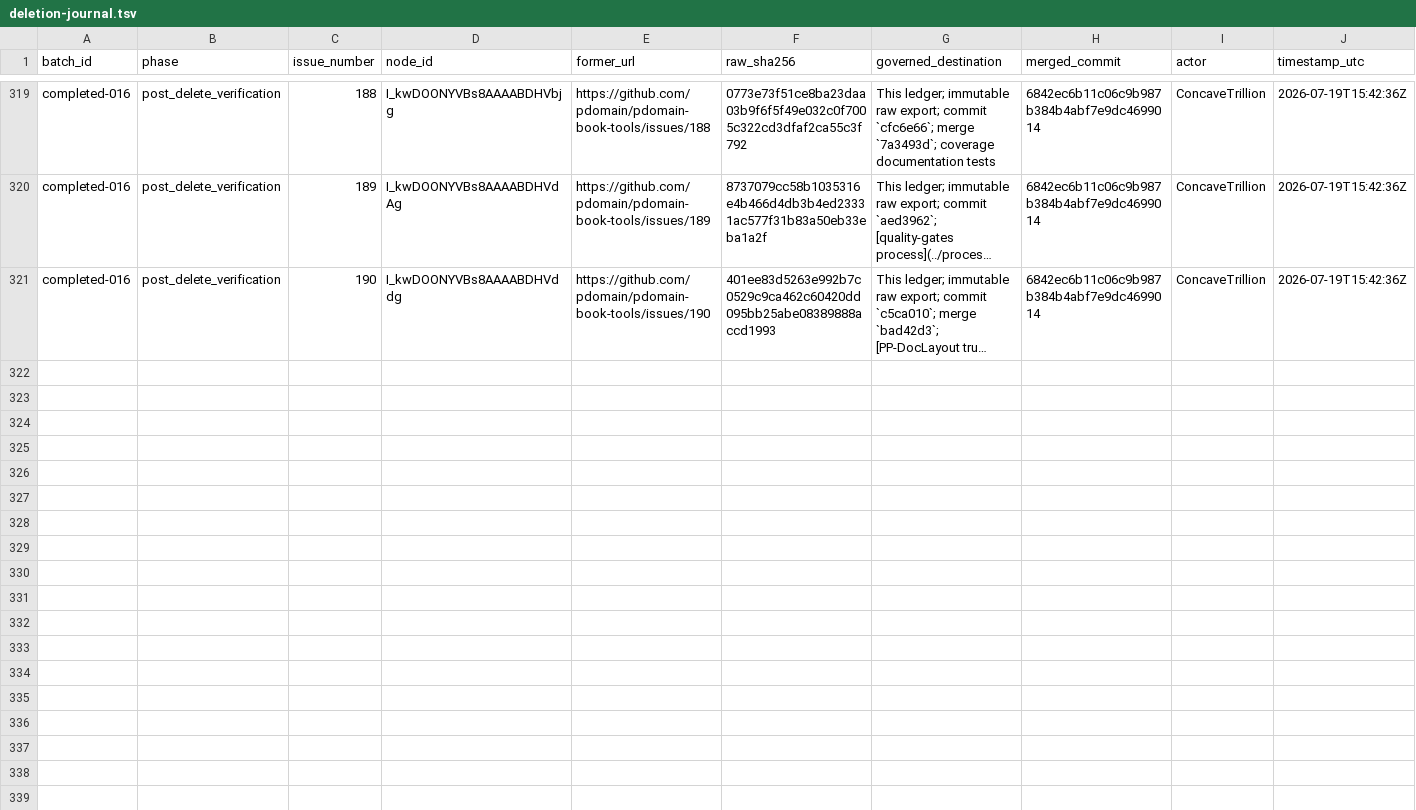
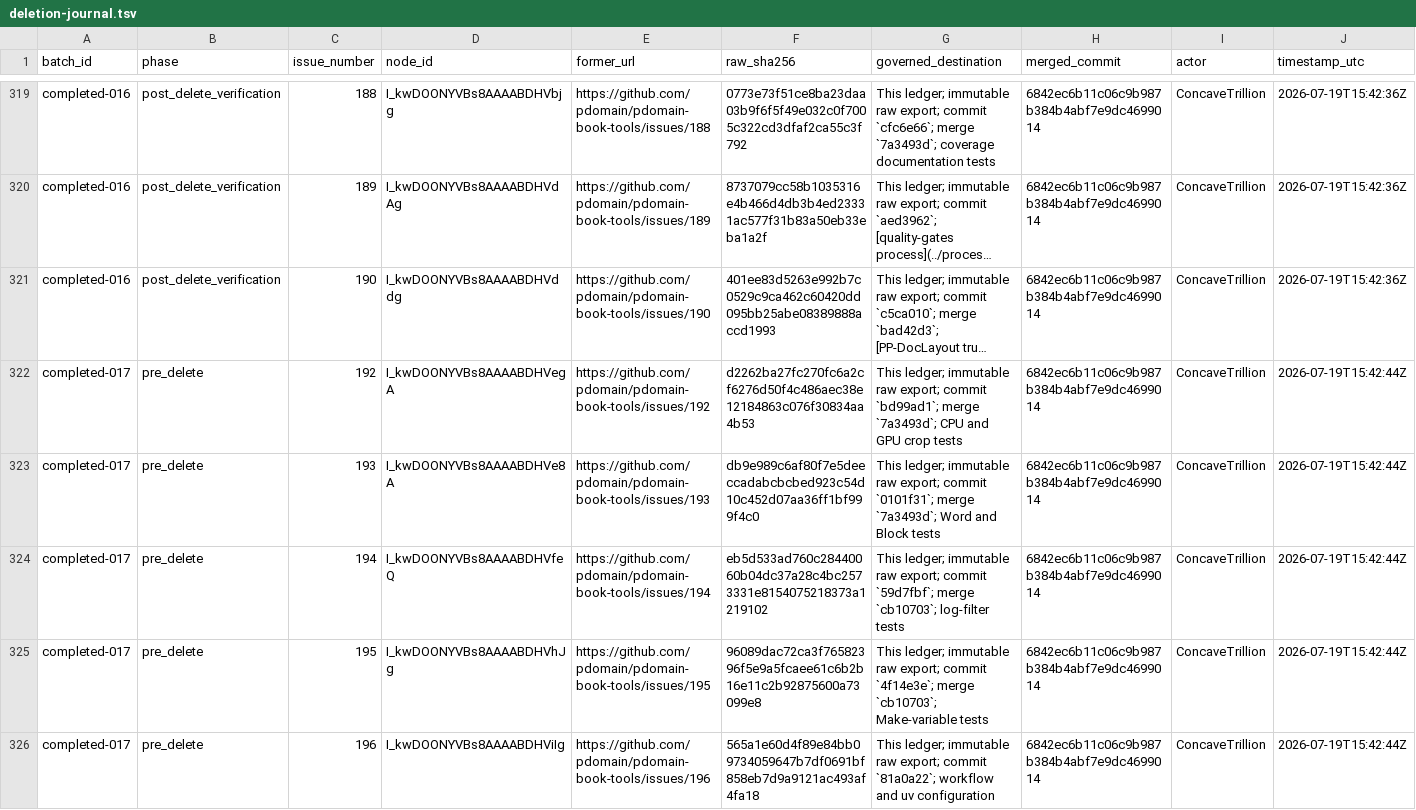
Before and after one commit to pdomain/pdomain-book-tools, a TSV file: migration/github-issues/deletion-journal.tsv, drawn as a sheet; only a part is shown, gaps mark what is left out; long unchanged cells end in …; rows hold the shown columns only; the diff covers the shown part only; the diff names each change by its address in the sheet, - before the commit and + after, or states it on an @@ line.

Commit message:
docs: journal pre-delete batch completed-017

```diff
--- a/migration/github-issues/deletion-journal.tsv
+++ b/migration/github-issues/deletion-journal.tsv
+row 322: completed-017 | pre_delete | 192 | I_kwDOONYVBs8AAAABDHVegA | https://github.com/pdomain/pdomain-book-tools/issues/192 | d2262ba27fc270fc6a2cf6276d50f4c486aec38e12184863c076f30834aa4b53 | This ledger; immutable raw export; commit `bd99ad1`; merge `7a3493d`; CPU and GPU crop tests | 6842ec6b11c06c9b987b384b4abf7e9dc4699014 | ConcaveTrillion | 2026-07-19T15:42:44Z
+row 323: completed-017 | pre_delete | 193 | I_kwDOONYVBs8AAAABDHVe8A | https://github.com/pdomain/pdomain-book-tools/issues/193 | db9e989c6af80f7e5deeccadabcbcbed923c54d10c452d07aa36ff1bf999f4c0 | This ledger; immutable raw export; commit `0101f31`; merge `7a3493d`; Word and Block tests | 6842ec6b11c06c9b987b384b4abf7e9dc4699014 | ConcaveTrillion | 2026-07-19T15:42:44Z
+row 324: completed-017 | pre_delete | 194 | I_kwDOONYVBs8AAAABDHVfeQ | https://github.com/pdomain/pdomain-book-tools/issues/194 | eb5d533ad760c28440060b04dc37a28c4bc2573331e8154075218373a1219102 | This ledger; immutable raw export; commit `59d7fbf`; merge `cb10703`; log-filter tests | 6842ec6b11c06c9b987b384b4abf7e9dc4699014 | ConcaveTrillion | 2026-07-19T15:42:44Z
+row 325: completed-017 | pre_delete | 195 | I_kwDOONYVBs8AAAABDHVhJg | https://github.com/pdomain/pdomain-book-tools/issues/195 | 96089dac72ca3f76582396f5e9a5fcaee61c6b2b16e11c2b92875600a73099e8 | This ledger; immutable raw export; commit `4f14e3e`; merge `cb10703`; Make-variable tests | 6842ec6b11c06c9b987b384b4abf7e9dc4699014 | ConcaveTrillion | 2026-07-19T15:42:44Z
+row 326: completed-017 | pre_delete | 196 | I_kwDOONYVBs8AAAABDHViIg | https://github.com/pdomain/pdomain-book-tools/issues/196 | 565a1e60d4f89e84bb09734059647b7df0691bf858eb7d9a9121ac493af4fa18 | This ledger; immutable raw export; commit `81a0a22`; workflow and uv configuration | 6842ec6b11c06c9b987b384b4abf7e9dc4699014 | ConcaveTrillion | 2026-07-19T15:42:44Z
```
Also changed, not shown: 5 added rows elsewhere in this file.
